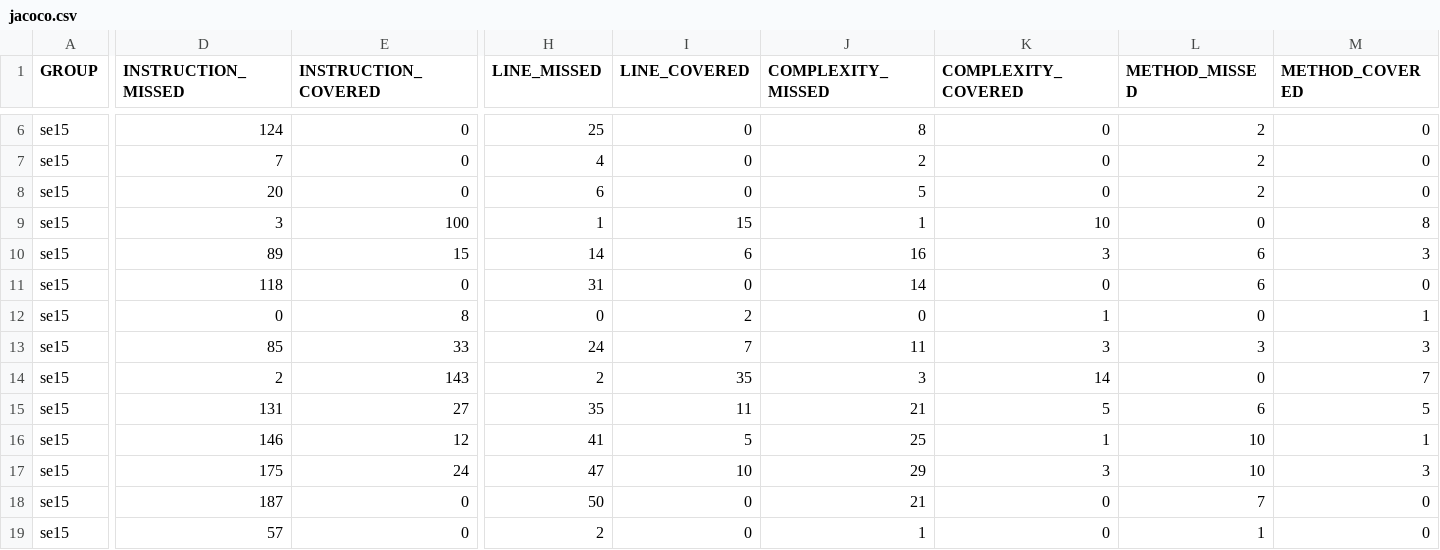
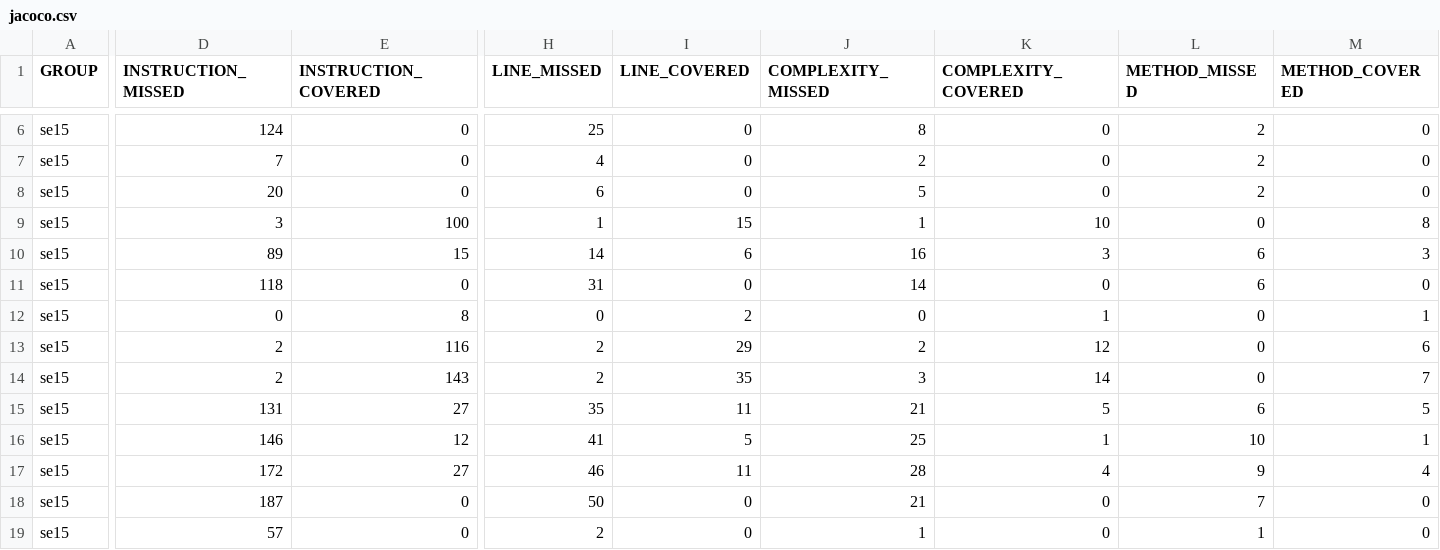
Before and after one commit to Wrdlprmpf/Software-Engineering-WS21, a CSV file: AB5/projekt-2/target/site/jacoco/jacoco.csv, drawn as a sheet; only a part is shown, gaps mark what is left out; removed rows and columns are numbered as before the commit, all else as after; rows hold the shown columns only; the diff names each change by its address in the sheet, - before the commit and + after, or states it on an @@ line.

Commit message:
Implemented ListInvoiceDaoTest
Written all Tests. Good coverage except those two lines. Can't figure why they are still not in the coverage.

```diff
--- a/AB5/projekt-2/target/site/jacoco/jacoco.csv
+++ b/AB5/projekt-2/target/site/jacoco/jacoco.csv
-row 13: se15 | 85 | 33 | 24 | 7 | 11 | 3 | 3 | 3
+row 13: se15 | 2 | 116 | 2 | 29 | 2 | 12 | 0 | 6
-D17 (INSTRUCTION_MISSED): 175
+D17 (INSTRUCTION_MISSED): 172
-E17 (INSTRUCTION_COVERED): 24
+E17 (INSTRUCTION_COVERED): 27
-H17 (LINE_MISSED): 47
+H17 (LINE_MISSED): 46
-I17 (LINE_COVERED): 10
+I17 (LINE_COVERED): 11
-J17 (COMPLEXITY_MISSED): 29
+J17 (COMPLEXITY_MISSED): 28
-K17 (COMPLEXITY_COVERED): 3
+K17 (COMPLEXITY_COVERED): 4
-L17 (METHOD_MISSED): 10
+L17 (METHOD_MISSED): 9
-M17 (METHOD_COVERED): 3
+M17 (METHOD_COVERED): 4
```
Also changed, not shown: 56 other files.
